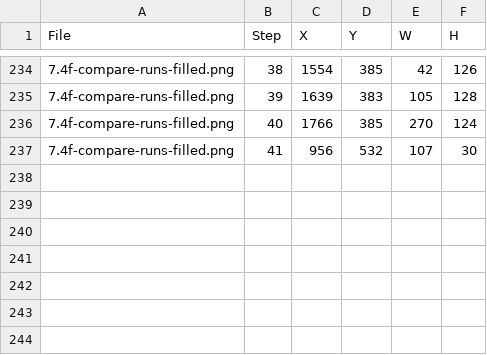
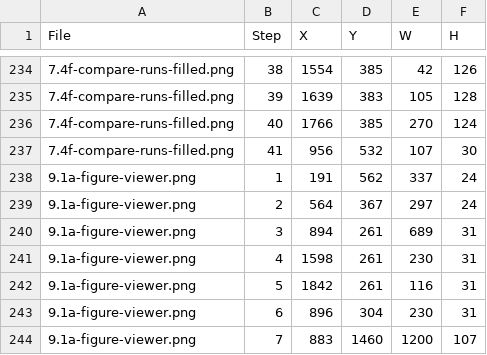
Before and after one commit to bsleeter/lucasCore, a CSV file: docs/guide/annotations.csv, drawn as a sheet; only a part is shown, gaps mark what is left out; the diff names each change by its address in the sheet, - before the commit and + after, or states it on an @@ line.

```diff
--- a/docs/guide/annotations.csv
+++ b/docs/guide/annotations.csv
+row 238: 9.1a-figure-viewer.png | 1 | 191 | 562 | 337 | 24
+row 239: 9.1a-figure-viewer.png | 2 | 564 | 367 | 297 | 24
+row 240: 9.1a-figure-viewer.png | 3 | 894 | 261 | 689 | 31
+row 241: 9.1a-figure-viewer.png | 4 | 1598 | 261 | 230 | 31
+row 242: 9.1a-figure-viewer.png | 5 | 1842 | 261 | 116 | 31
+row 243: 9.1a-figure-viewer.png | 6 | 896 | 304 | 230 | 31
+row 244: 9.1a-figure-viewer.png | 7 | 883 | 1460 | 1200 | 107
```
Also changed, not shown: docs/guide/crops.csv, 1 other file.
